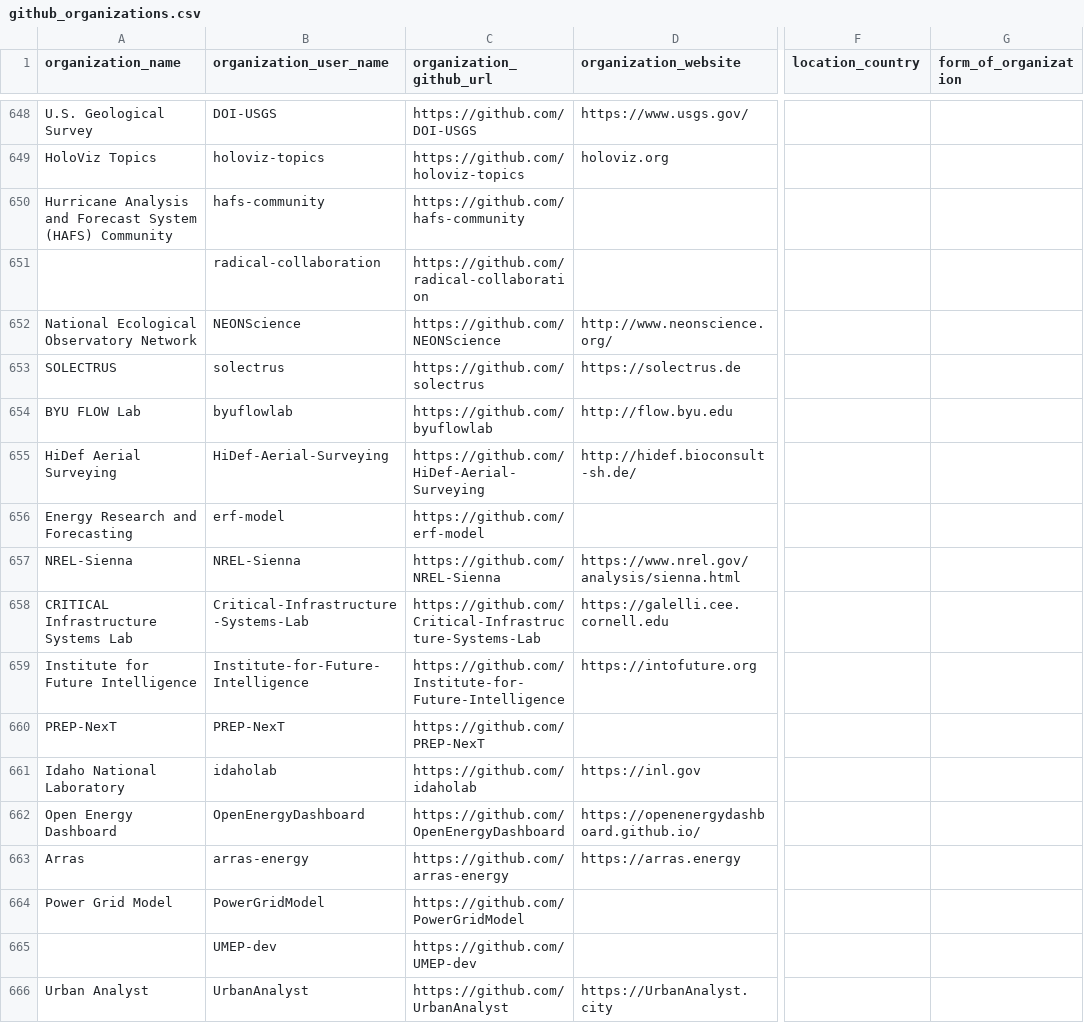
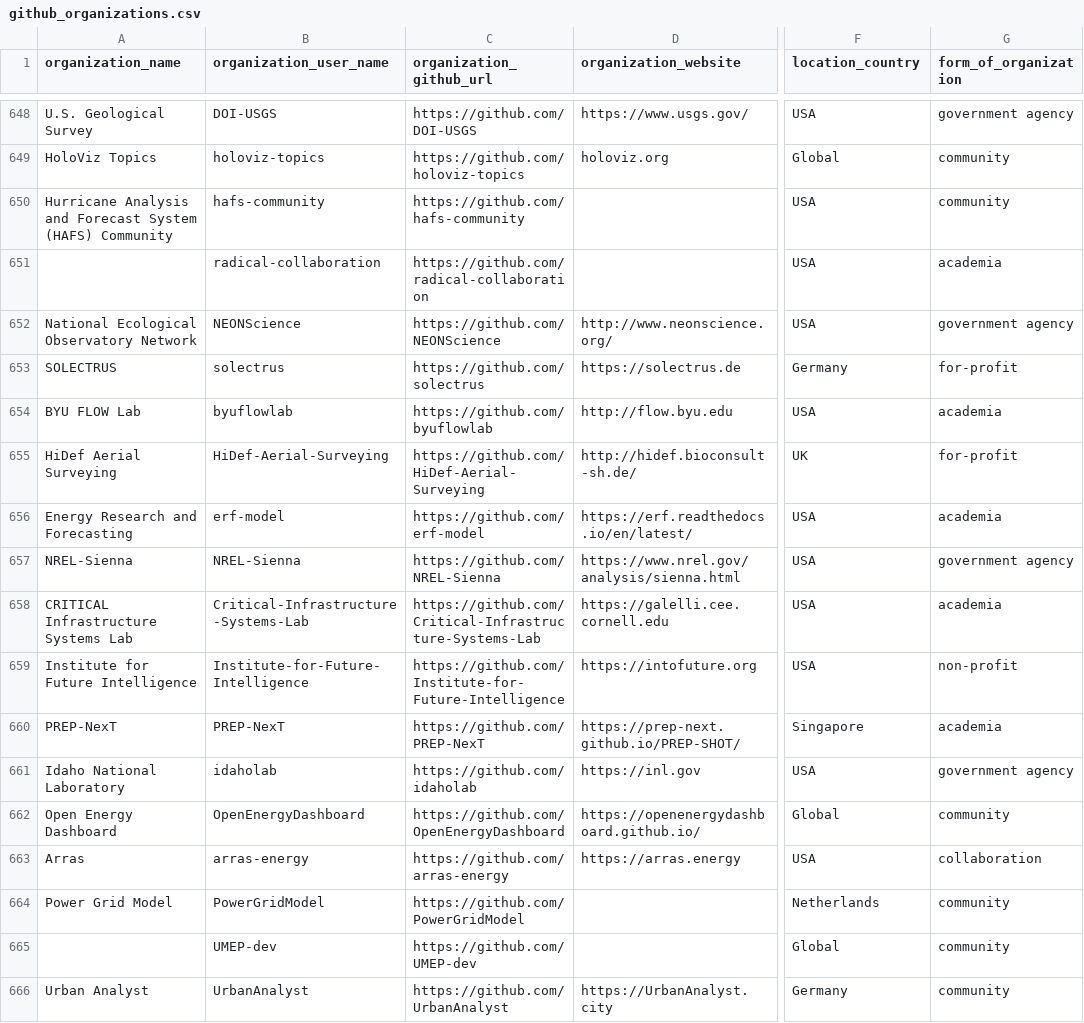
Before and after one commit to protontypes/AwesomeCure, a CSV file: csv/github_organizations.csv, drawn as a sheet; only a part is shown, gaps mark what is left out; the diff covers the shown part only; the diff names each change by its address in the sheet, - before the commit and + after, or states it on an @@ line.

Commit message:
start labeling organizations

```diff
--- a/csv/github_organizations.csv
+++ b/csv/github_organizations.csv
-F648 (location_country): (empty)
+F648 (location_country): USA
-G648 (form_of_organization): (empty)
+G648 (form_of_organization): government agency
-F649 (location_country): (empty)
+F649 (location_country): Global
-G649:G650 (form_of_organization): (empty)
+G649:G650 (form_of_organization): community
-F650:F652 (location_country): (empty)
+F650:F652 (location_country): USA
-G651 (form_of_organization): (empty)
+G651 (form_of_organization): academia
-G652 (form_of_organization): (empty)
+G652 (form_of_organization): government agency
-F653 (location_country): (empty)
+F653 (location_country): Germany
-G653 (form_of_organization): (empty)
+G653 (form_of_organization): for-profit
-F654 (location_country): (empty)
+F654 (location_country): USA
-G654 (form_of_organization): (empty)
+G654 (form_of_organization): academia
-F655 (location_country): (empty)
+F655 (location_country): UK
-G655 (form_of_organization): (empty)
+G655 (form_of_organization): for-profit
-D656 (organization_website): (empty)
+D656 (organization_website): https://erf.readthedocs.io/en/latest/
-F656:F659 (location_country): (empty)
+F656:F659 (location_country): USA
-G656 (form_of_organization): (empty)
+G656 (form_of_organization): academia
-G657 (form_of_organization): (empty)
+G657 (form_of_organization): government agency
-G658 (form_of_organization): (empty)
+G658 (form_of_organization): academia
-G659 (form_of_organization): (empty)
+G659 (form_of_organization): non-profit
-D660 (organization_website): (empty)
+D660 (organization_website): https://prep-next.github.io/PREP-SHOT/
-F660 (location_country): (empty)
+F660 (location_country): Singapore
-G660 (form_of_organization): (empty)
+G660 (form_of_organization): academia
-F661 (location_country): (empty)
+F661 (location_country): USA
-G661 (form_of_organization): (empty)
+G661 (form_of_organization): government agency
-F662 (location_country): (empty)
+F662 (location_country): Global
-G662 (form_of_organization): (empty)
+G662 (form_of_organization): community
-F663 (location_country): (empty)
+F663 (location_country): USA
-G663 (form_of_organization): (empty)
+G663 (form_of_organization): collaboration
-F664 (location_country): (empty)
+F664 (location_country): Netherlands
-G664:G666 (form_of_organization): (empty)
+G664:G666 (form_of_organization): community
-F665 (location_country): (empty)
+F665 (location_country): Global
-F666 (location_country): (empty)
+F666 (location_country): Germany
```
Also changed, not shown: 46 edited cells elsewhere in this file.
